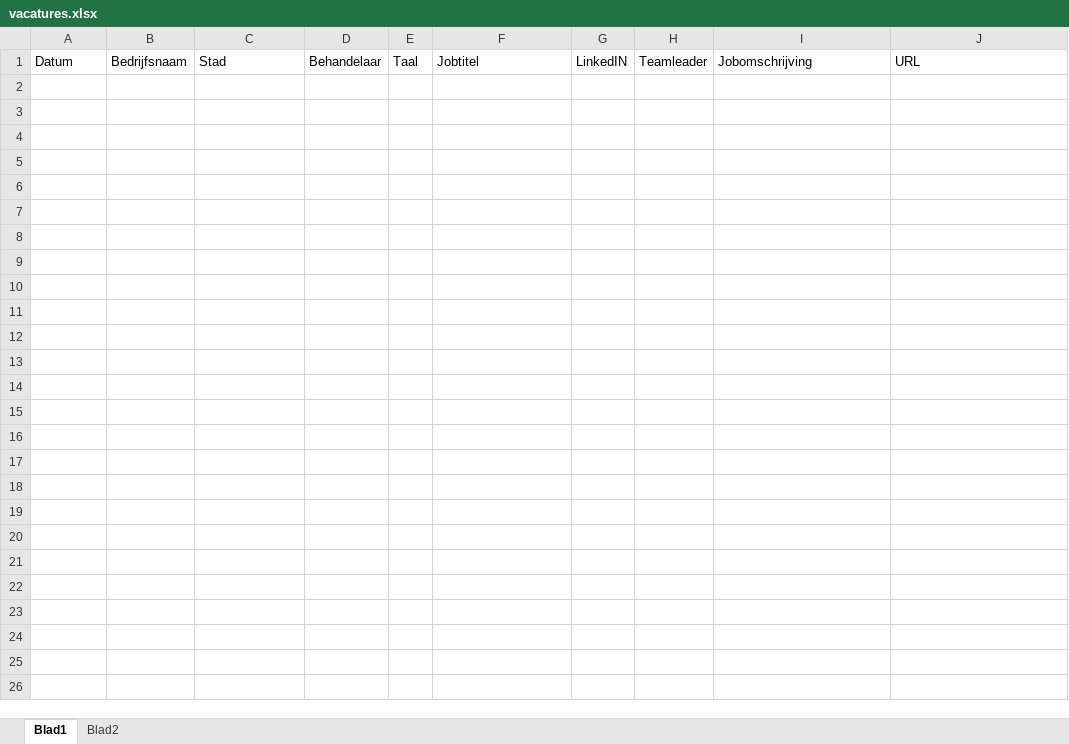
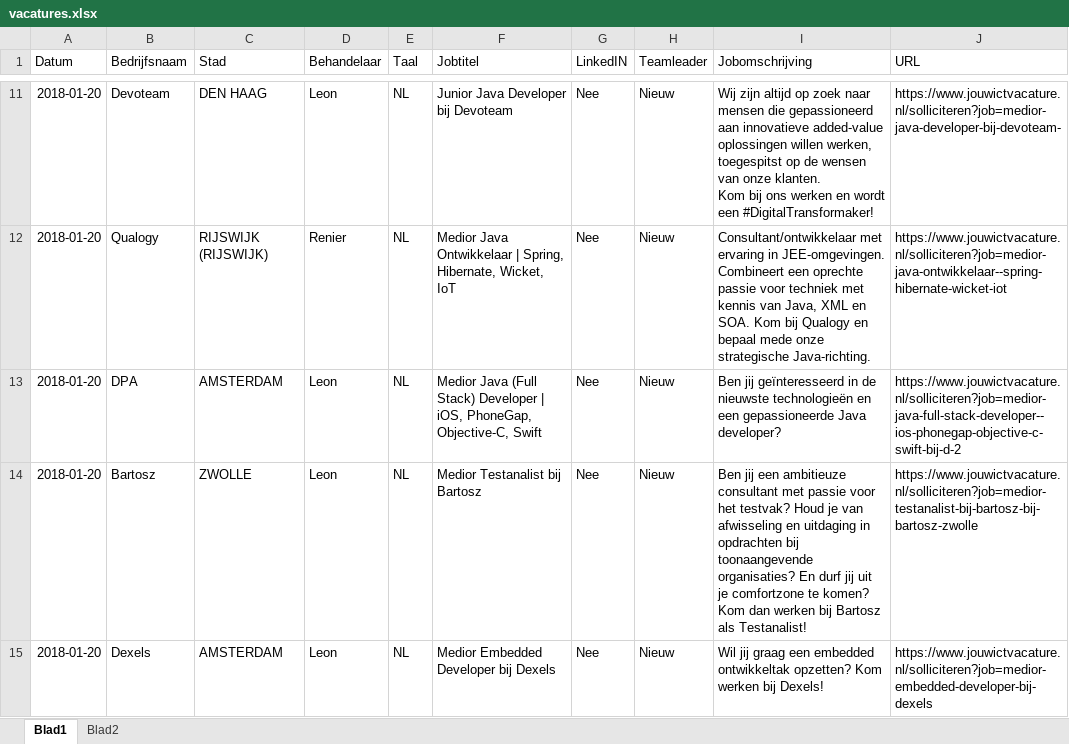
Before and after one commit to renierbleeker/untitled, an Excel workbook: vacatures.xlsx, sheet Blad1, drawn as a sheet; only a part is shown, gaps mark what is left out; values as stored, in another font and other column widths than the file's, no borders; ↵ is a line break in a cell; the diff covers the shown part only; the diff names each change by its address in the sheet, - before the commit and + after, or states it on an @@ line.

```diff
--- a/vacatures.xlsx (sheet Blad1)
+++ b/vacatures.xlsx (sheet Blad1)
+row 11: 2018-01-20 | Devoteam | DEN HAAG | Leon | NL | Junior Java Developer bij Devoteam | Nee | Nieuw | Wij zijn altijd op zoek naar mensen die gepassioneerd aan innovatieve added-value oplossingen willen werken, toegespitst op de wensen van onze klanten. ↵ Kom bij ons werken en wordt een #DigitalTransformaker! | https://www.jouwictvacature.nl/solliciteren?job=medior-java-developer-bij-devoteam-
+row 12: 2018-01-20 | Qualogy | RIJSWIJK (RIJSWIJK) | Renier | NL | Medior Java Ontwikkelaar | Spring, Hibernate, Wicket, IoT | Nee | Nieuw | Consultant/ontwikkelaar met ervaring in JEE-omgevingen. Combineert een oprechte passie voor techniek met kennis van Java, XML en SOA. Kom bij Qualogy en bepaal mede onze strategische Java-richting. | https://www.jouwictvacature.nl/solliciteren?job=medior-java-ontwikkelaar--spring-hibernate-wicket-iot
+row 13: 2018-01-20 | DPA | AMSTERDAM | Leon | NL | Medior Java (Full Stack) Developer | iOS, PhoneGap, Objective-C, Swift | Nee | Nieuw | Ben jij geïnteresseerd in de nieuwste technologieën en een gepassioneerde Java developer? | https://www.jouwictvacature.nl/solliciteren?job=medior-java-full-stack-developer--ios-phonegap-objective-c-swift-bij-d-2
+row 14: 2018-01-20 | Bartosz | ZWOLLE | Leon | NL | Medior Testanalist bij Bartosz | Nee | Nieuw | Ben jij een ambitieuze consultant met passie voor het testvak? Houd je van afwisseling en uitdaging in opdrachten bij toonaangevende organisaties? En durf jij uit je comfortzone te komen? Kom dan werken bij Bartosz als Testanalist! | https://www.jouwictvacature.nl/solliciteren?job=medior-testanalist-bij-bartosz-bij-bartosz-zwolle
+row 15: 2018-01-20 | Dexels | AMSTERDAM | Leon | NL | Medior Embedded Developer bij Dexels | Nee | Nieuw | Wil jij graag een embedded ontwikkeltak opzetten? Kom werken bij Dexels! | https://www.jouwictvacature.nl/solliciteren?job=medior-embedded-developer-bij-dexels
```
Also changed, not shown: 24 added rows elsewhere in this sheet, 5 other files.
